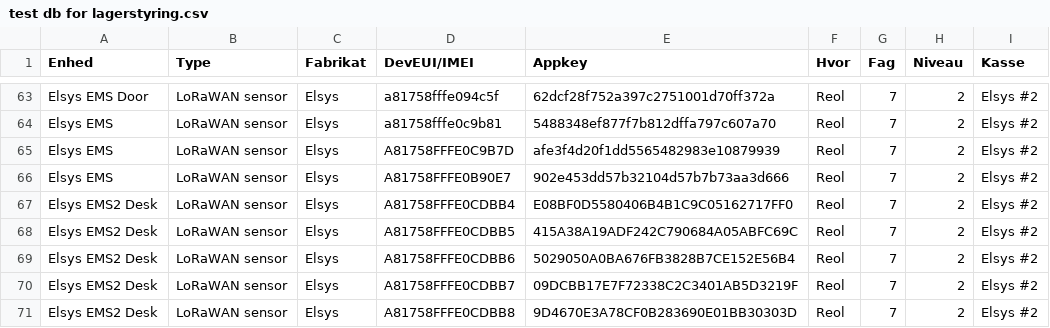
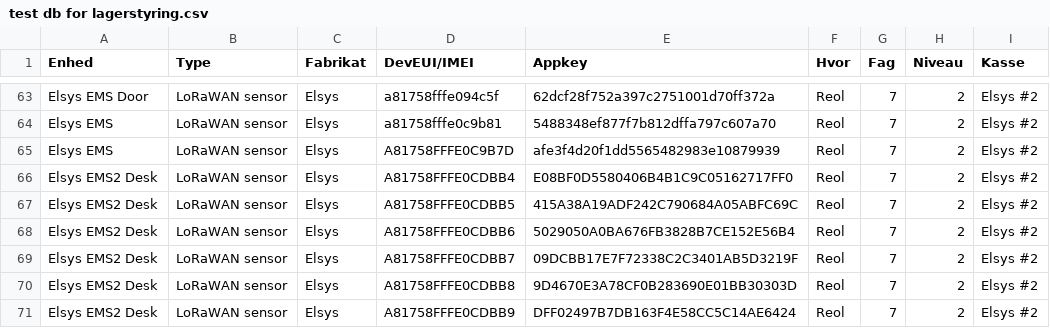
Before and after one commit to miniib/svg-files, a CSV file: test db for lagerstyring.csv, drawn as a sheet; only a part is shown, gaps mark what is left out; the shorter side is filled out with more unchanged rows.

Commit message:
Opdater lagerstyring CSV

```diff
--- a/test db for lagerstyring.csv
+++ b/test db for lagerstyring.csv
@@ -65,3 +65,2 @@ Elsys EMS;LoRaWAN sensor;Elsys;a81758fffe0c9b81;5488348ef877f7b812dffa797c607a70
 Elsys EMS;LoRaWAN sensor;Elsys;A81758FFFE0C9B7D;afe3f4d20f1dd5565482983e10879939;Reol;7;2;Elsys #2
-Elsys EMS;LoRaWAN sensor;Elsys;A81758FFFE0B90E7;902e453dd57b32104d57b7b73aa3d666;Reol;7;2;Elsys #2
 Elsys EMS2 Desk;LoRaWAN sensor;Elsys;A81758FFFE0CDBB4;E08BF0D5580406B4B1C9C05162717FF0;Reol;7;2;Elsys #2
```
